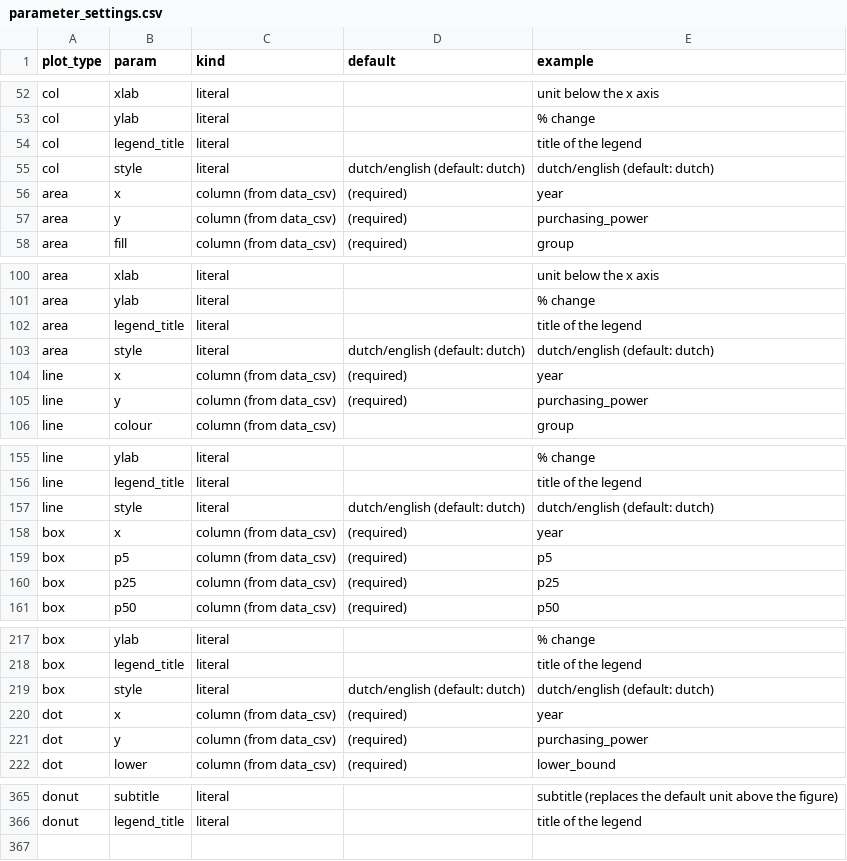
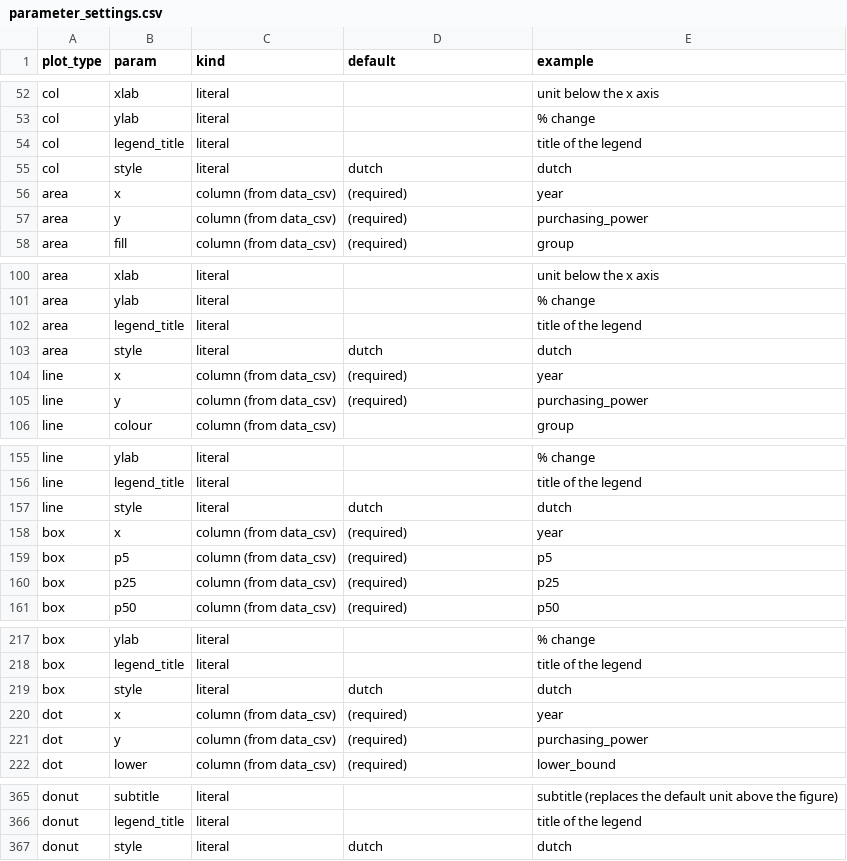
Before and after one commit to joris-klingen/ggcpb, a CSV file: inst/extdata/parameter_settings.csv, drawn as a sheet; only a part is shown, gaps mark what is left out; the diff covers the shown part only.

```diff
--- a/inst/extdata/parameter_settings.csv
+++ b/inst/extdata/parameter_settings.csv
@@ -54,3 +54,3 @@
 "col","legend_title","literal","","title of the legend"
-"col","style","literal","dutch/english (default: dutch)","dutch/english (default: dutch)"
+"col","style","literal","dutch","dutch"
 "area","x","column (from data_csv)","(required)","year"
@@ -102,3 +102,3 @@
 "area","legend_title","literal","","title of the legend"
-"area","style","literal","dutch/english (default: dutch)","dutch/english (default: dutch)"
+"area","style","literal","dutch","dutch"
 "line","x","column (from data_csv)","(required)","year"
@@ -156,3 +156,3 @@
 "line","legend_title","literal","","title of the legend"
-"line","style","literal","dutch/english (default: dutch)","dutch/english (default: dutch)"
+"line","style","literal","dutch","dutch"
 "box","x","column (from data_csv)","(required)","year"
@@ -218,3 +218,3 @@
 "box","legend_title","literal","","title of the legend"
-"box","style","literal","dutch/english (default: dutch)","dutch/english (default: dutch)"
+"box","style","literal","dutch","dutch"
 "dot","x","column (from data_csv)","(required)","year"
@@ -366 +366,2 @@
 "donut","legend_title","literal","","title of the legend"
+"donut","style","literal","dutch","dutch"
```
Also changed, not shown: 9 edited cells elsewhere in this file, 1 other file.
